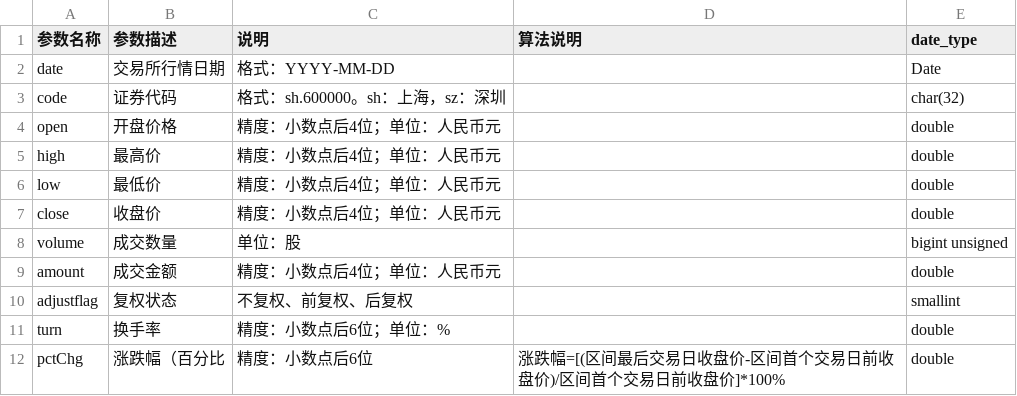
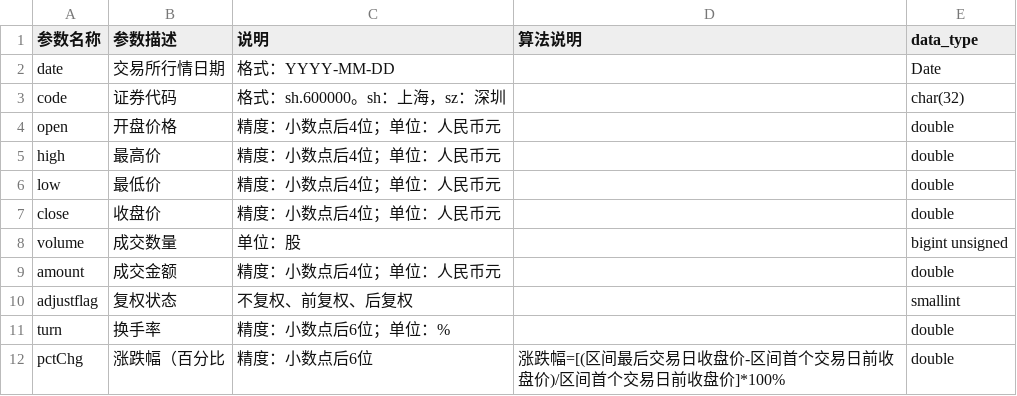
Before and after one commit to wmheasylife/mysql_quant, a CSV file: week_month_data.csv, drawn as a sheet.

```diff
--- a/week_month_data.csv
+++ b/week_month_data.csv
@@ -1,2 +1,2 @@
-参数名称,参数描述,说明,算法说明,date_type
+参数名称,参数描述,说明,算法说明,data_type
 date,交易所行情日期,格式：YYYY-MM-DD,,Date
```
Also changed, not shown: 3 other files.
